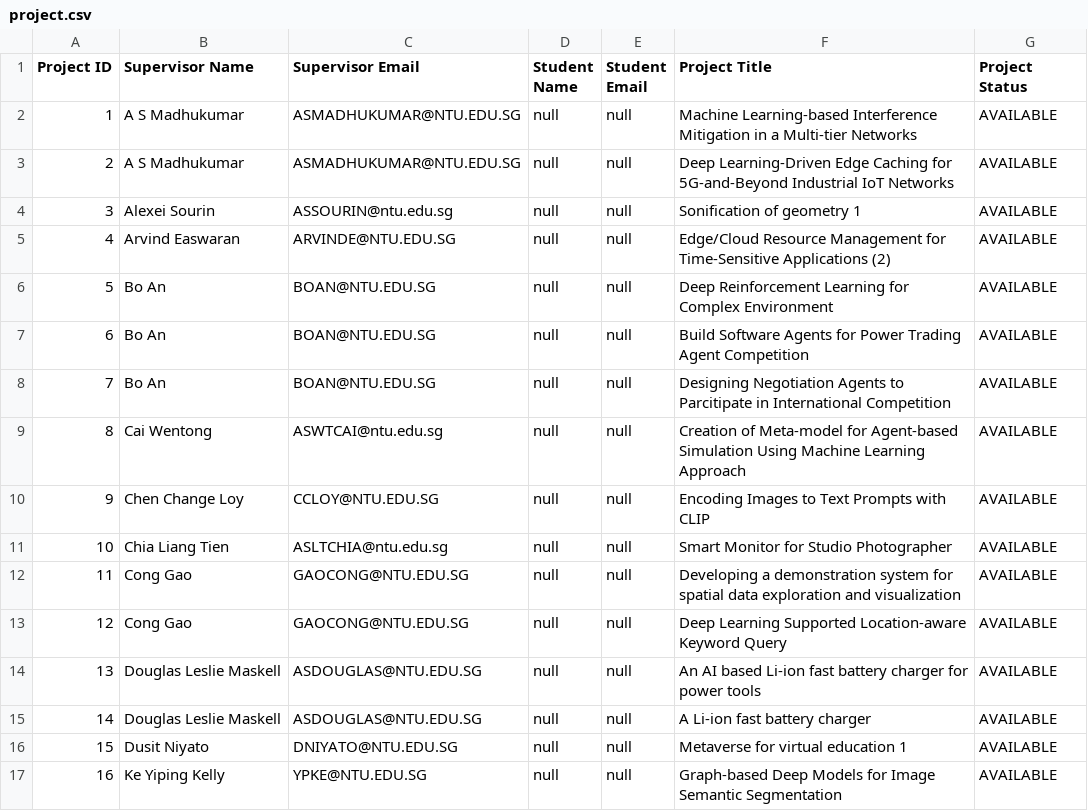
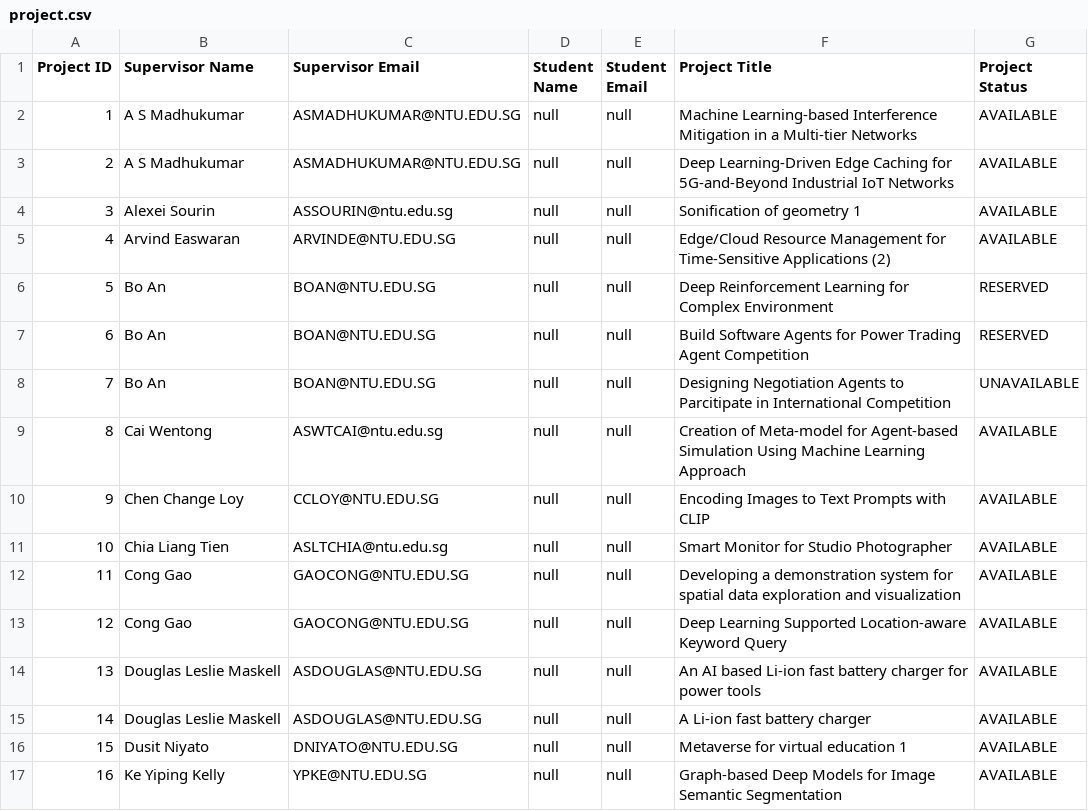
Before and after one commit to DennisDCCH/2002-FYPMS, a CSV file: FYPMSv2/CSVFiles/project.csv, drawn as a sheet; the diff names each change by its address in the sheet, - before the commit and + after, or states it on an @@ line.

```diff
--- a/FYPMSv2/CSVFiles/project.csv
+++ b/FYPMSv2/CSVFiles/project.csv
-G6:G7 (Project Status): AVAILABLE
+G6:G7 (Project Status): RESERVED
-G8 (Project Status): AVAILABLE
+G8 (Project Status): UNAVAILABLE
```
Also changed, not shown: FYPMSv2/CSVFiles/student.csv, 7 other files.
